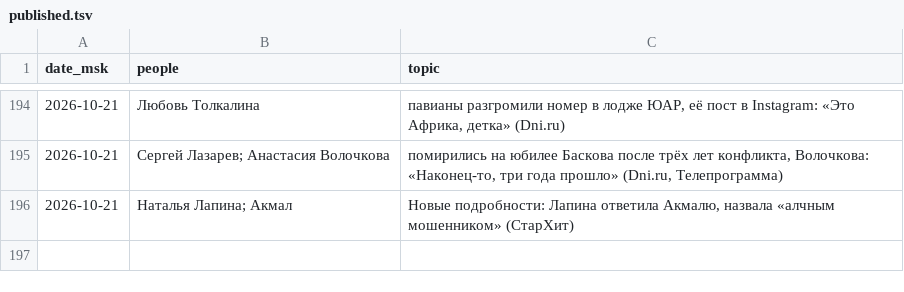
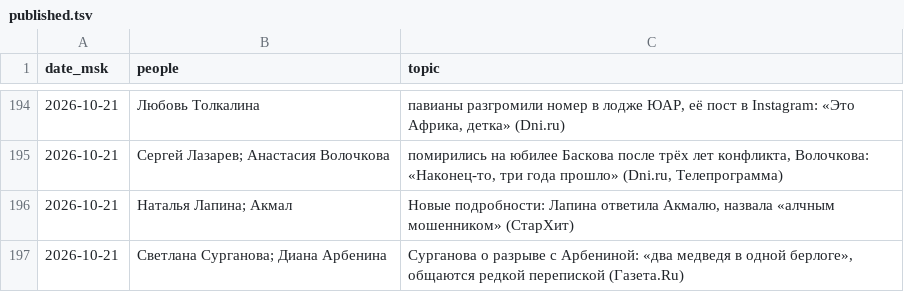
Before and after one commit to Hostin2131/zakulisye-covers, a TSV file: published.tsv, drawn as a sheet; only a part is shown, gaps mark what is left out; the diff names each change by its address in the sheet, - before the commit and + after, or states it on an @@ line.

```diff
--- a/published.tsv
+++ b/published.tsv
+row 197: 2026-10-21 | Светлана Сурганова; Диана Арбенина | Сурганова о разрыве с Арбениной: «два медведя в одной берлоге», общаются редкой перепиской (Газета.Ru)
```
Also changed, not shown: 1 other file.
